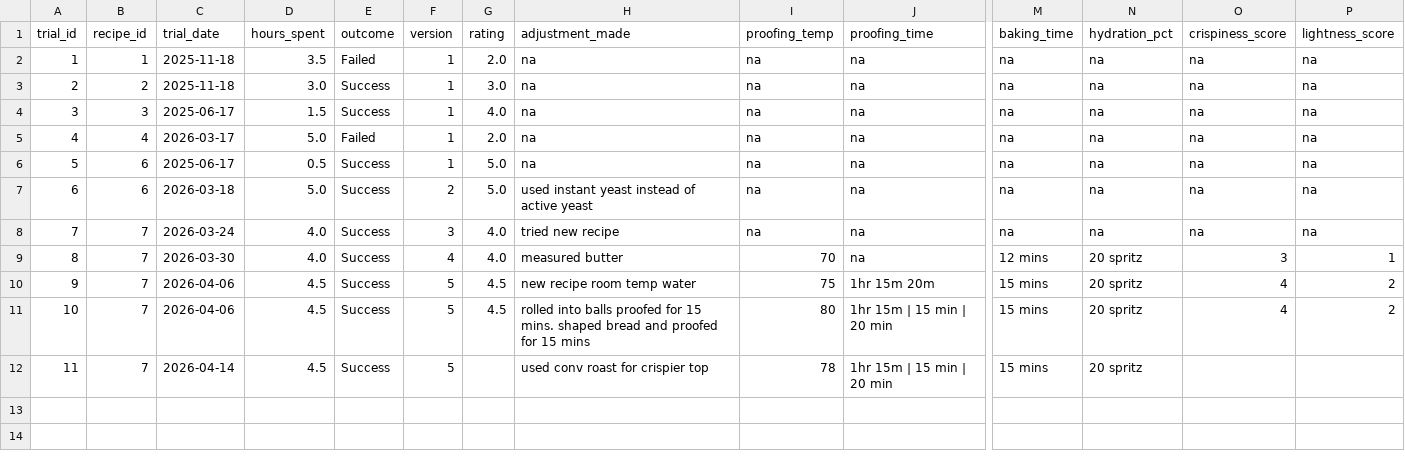
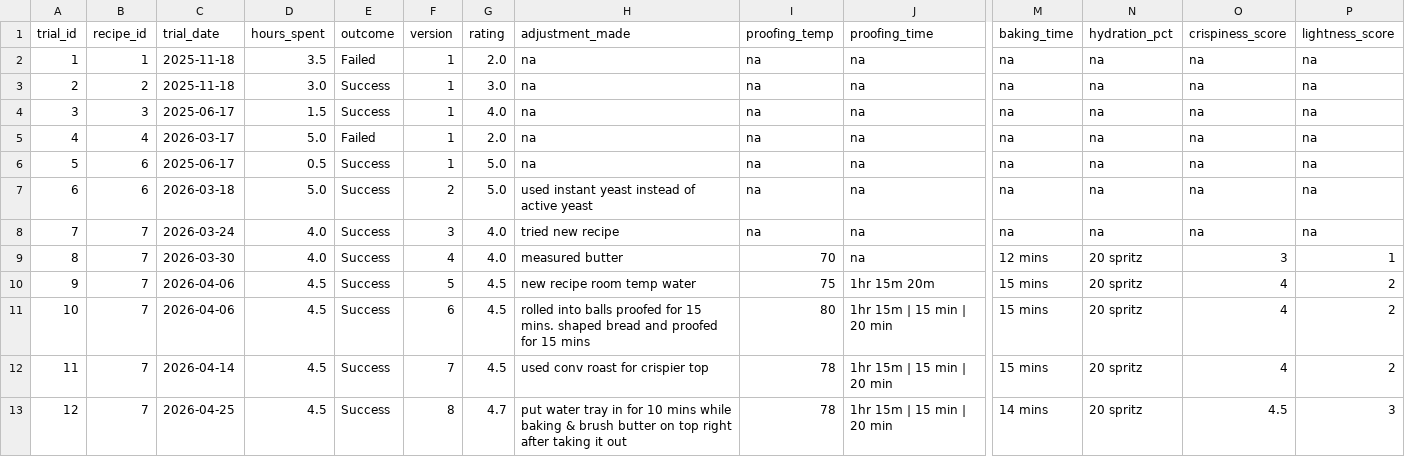
Before and after one commit to kieraxjin/bakery-analytics-dbt, a CSV file: seeds/cleaned_recipe_trials.csv, drawn as a sheet; only a part is shown, gaps mark what is left out; rows hold the shown columns only; the diff names each change by its address in the sheet, - before the commit and + after, or states it on an @@ line.

```diff
--- a/seeds/cleaned_recipe_trials.csv
+++ b/seeds/cleaned_recipe_trials.csv
-F11 (version): 5
+F11 (version): 6
-F12 (version): 5
+F12 (version): 7
-G12 (rating): (empty)
+G12 (rating): 4.5
-O12 (crispiness_score): (empty)
+O12 (crispiness_score): 4
-P12 (lightness_score): (empty)
+P12 (lightness_score): 2
+row 13: 12 | 7 | 2026-04-25 | 4.5 | Success | 8 | 4.7 | put water tray in for 10 mins while baking & brush butter on top right after taking it out | 78 | 1hr 15m | 15 min | 20 min | 14 mins | 20 spritz | 4.5 | 3
```
Also changed, not shown: seeds/cleaned_ingredients.csv, seeds/cleaned_recipes.csv, 5 other files.
